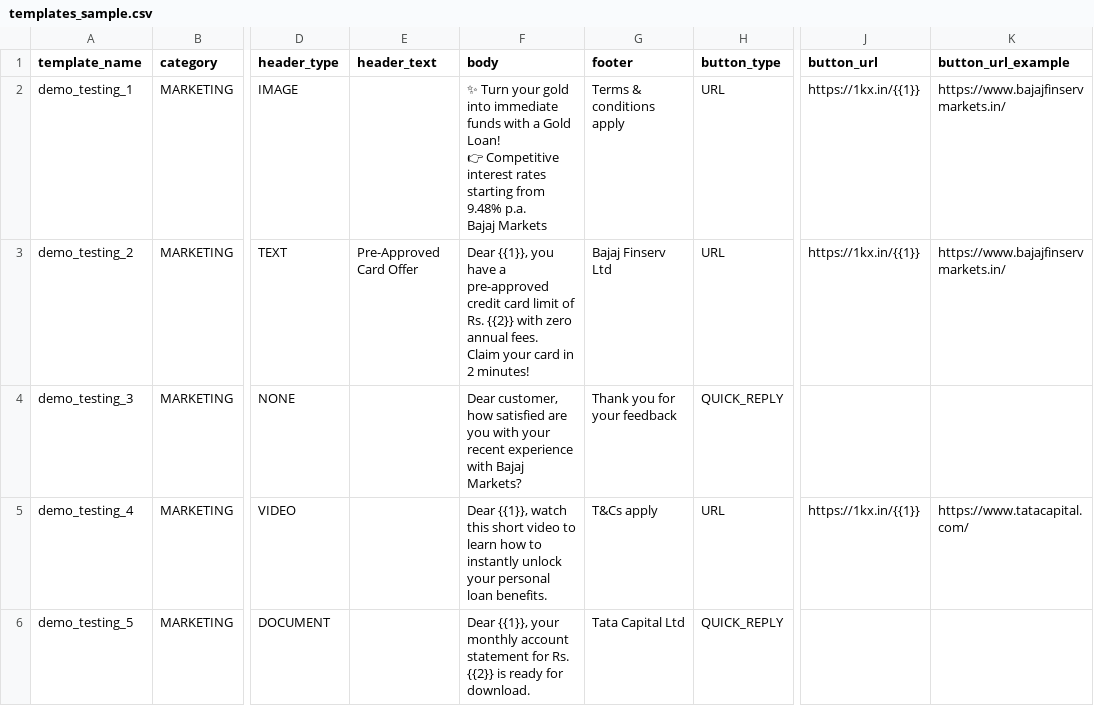
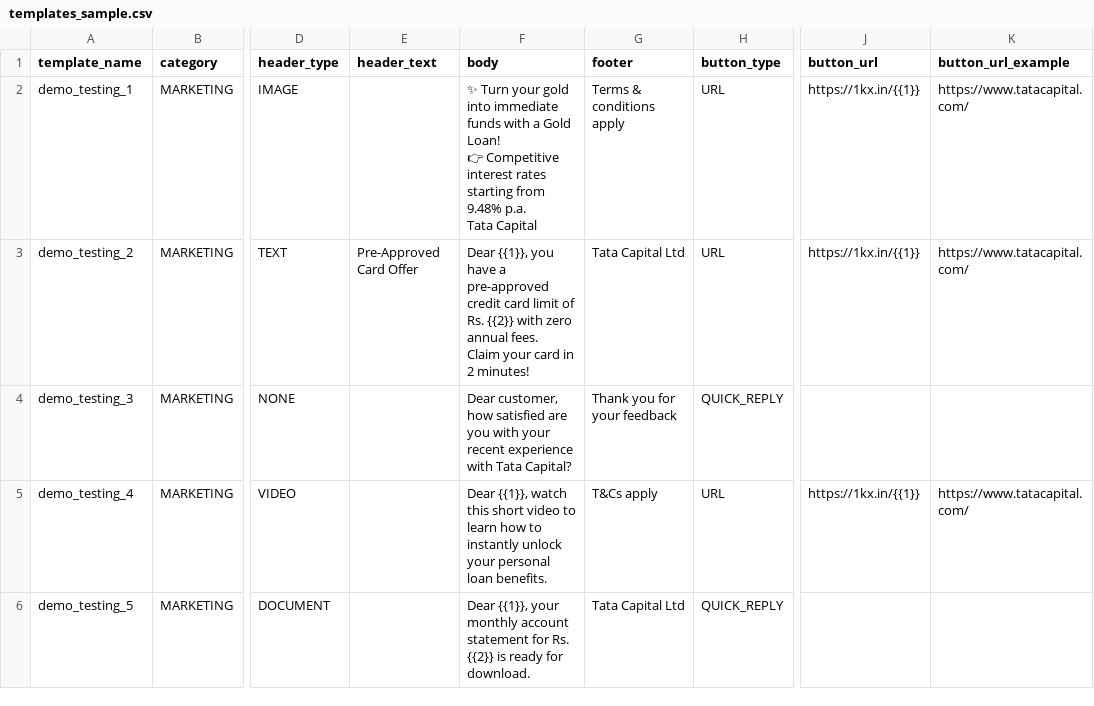
Before and after one commit to dugadnaman/whitelisting-agent, a CSV file: templates_sample.csv, drawn as a sheet; only a part is shown, gaps mark what is left out; ↵ is a line break in a cell; the diff names each change by its address in the sheet, - before the commit and + after, or states it on an @@ line.

Commit message:
feat: replace Bajaj Markets with Tata Capital in sample content variables and templates

```diff
--- a/templates_sample.csv
+++ b/templates_sample.csv
-F2 (body): …9.48% p.a. ↵ Bajaj Markets
+F2 (body): …9.48% p.a. ↵ Tata Capital
-K2:K3 (button_url_example): https://www.bajajfinservmarkets.in/
+K2:K3 (button_url_example): https://www.tatacapital.com/
-G3 (footer): Bajaj Finserv Ltd
+G3 (footer): Tata Capital Ltd
-F4 (body): …experience with Bajaj Markets?
+F4 (body): …experience with Tata Capital?
```
Also changed, not shown: 5 other files.
